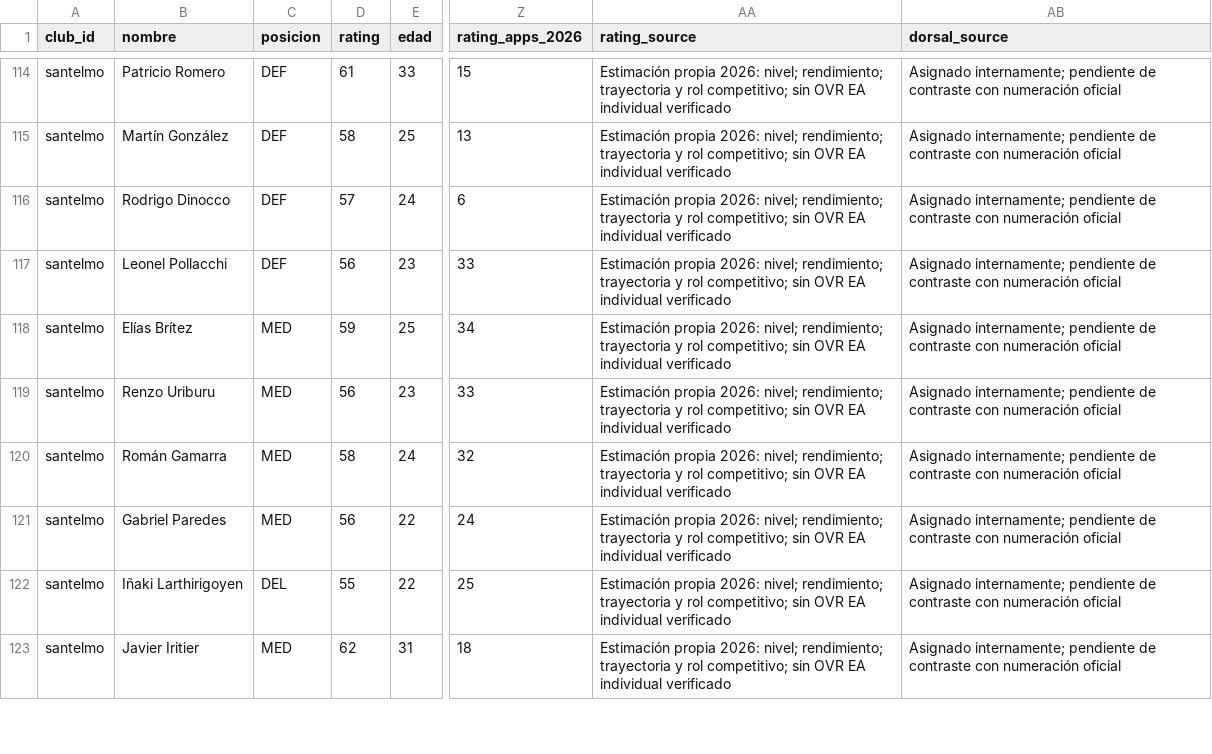
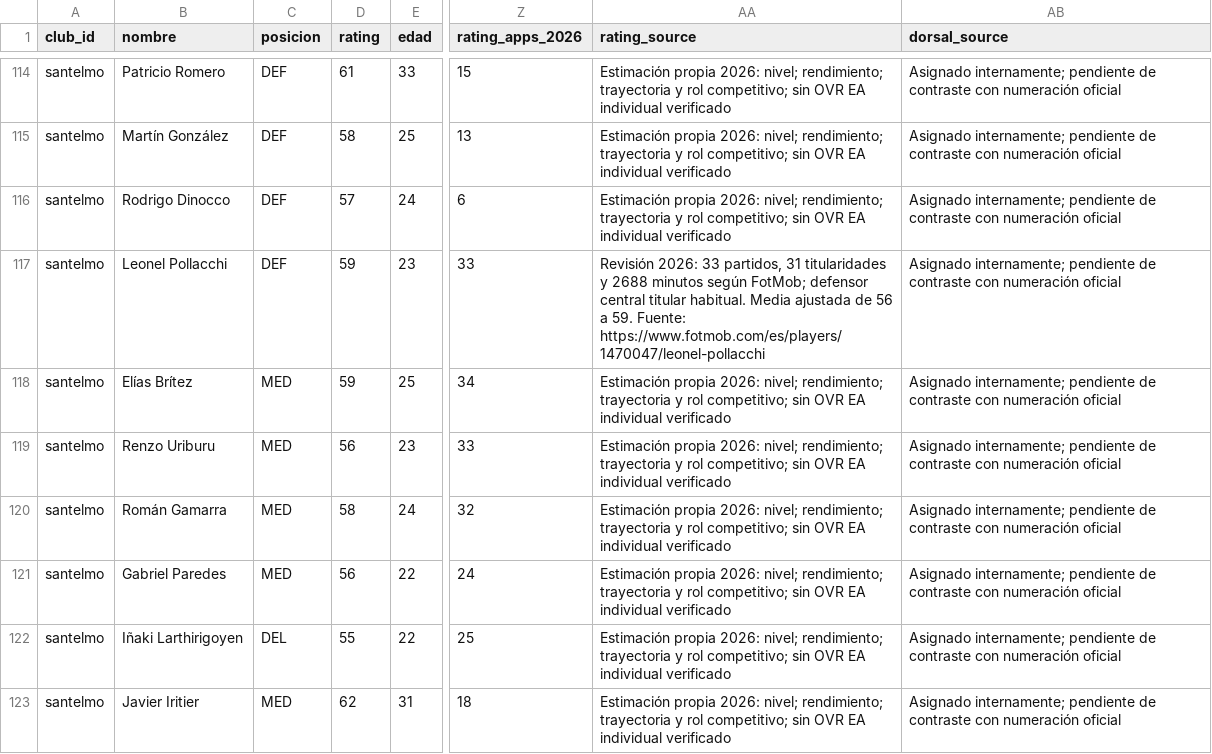
Before and after one commit to carp1901/liga-fc1, a CSV file: planteles/borradores/primera-nacional-2026/bloque5.csv, drawn as a sheet; only a part is shown, gaps mark what is left out; the diff names each change by its address in the sheet, - before the commit and + after, or states it on an @@ line.

Commit message:
Auditar medias con estadísticas 2026 — bloque5.csv

```diff
--- a/planteles/borradores/primera-nacional-2026/bloque5.csv
+++ b/planteles/borradores/primera-nacional-2026/bloque5.csv
-D117 (rating): 56
+D117 (rating): 59
-AA117 (rating_source): Estimación propia 2026: nivel; rendimiento; trayectoria y rol competitivo; sin OVR EA individual verificado
+AA117 (rating_source): Revisión 2026: 33 partidos, 31 titularidades y 2688 minutos según FotMob; defensor central titular habitual. Media ajustada de 56 a 59. Fuente: https://www.fotmob.com/es/players/1470047/leonel-pollacchi
```
